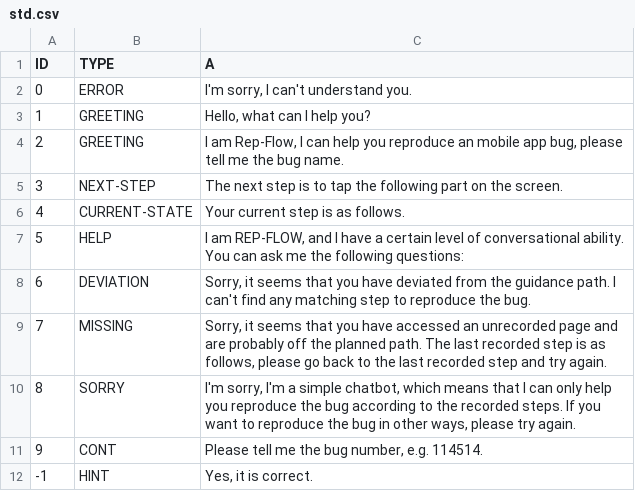
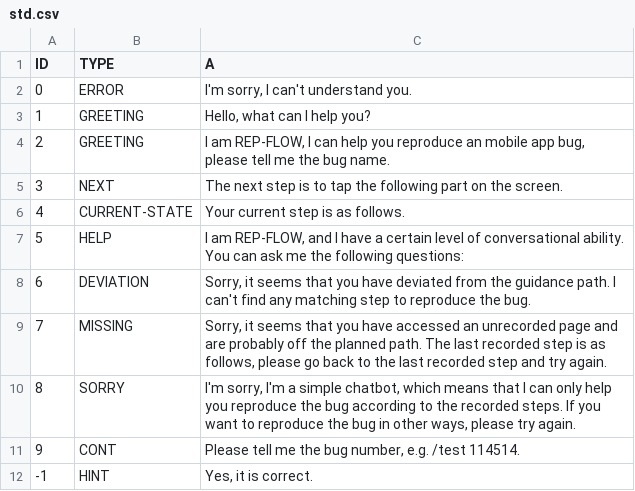
Before and after one commit to wuc9521/rep-flow, a CSV file: data/corpus/std.csv, drawn as a sheet.

```diff
--- a/data/corpus/std.csv
+++ b/data/corpus/std.csv
@@ -3,4 +3,4 @@
 "1","GREETING","Hello, what can I help you?"
-"2","GREETING","I am Rep-Flow, I can help you reproduce an mobile app bug, please tell me the bug name."
-"3","NEXT-STEP","The next step is to tap the following part on the screen."
+"2","GREETING","I am REP-FLOW, I can help you reproduce an mobile app bug, please tell me the bug name."
+"3","NEXT","The next step is to tap the following part on the screen."
 "4","CURRENT-STATE","Your current step is as follows."
@@ -10,3 +10,3 @@
 "8","SORRY","I'm sorry, I'm a simple chatbot, which means that I can only help you reproduce the bug according to the recorded steps. If you want to reproduce the bug in other ways, please try again."
-"9","CONT","Please tell me the bug number, e.g. 114514."
+"9","CONT","Please tell me the bug number, e.g. /test 114514."
 "-1","HINT","Yes, it is correct."
```
Also changed, not shown: data/corpus/qa.csv, 7 other files.
